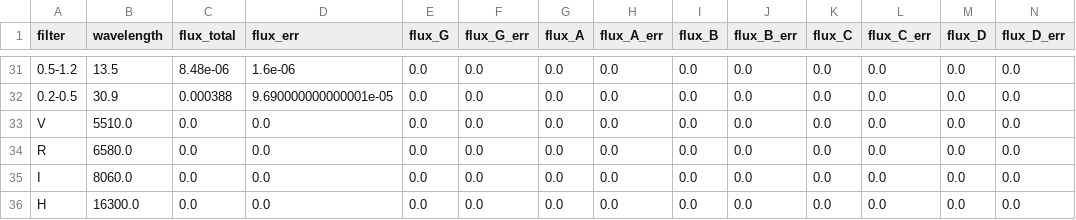
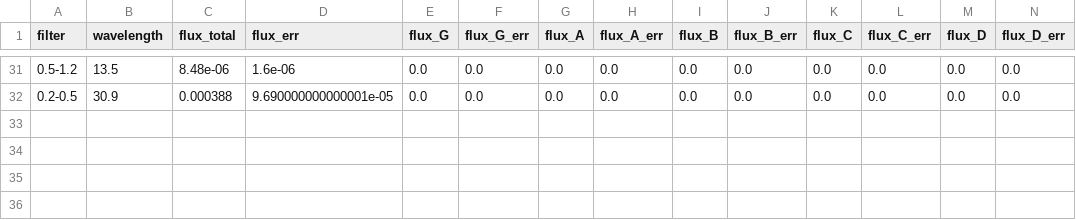
Before and after one commit to ikhebgeenaccount/lensed-qso-brp-2022, a CSV file: data/J0806+2006/sed.csv, drawn as a sheet; only a part is shown, gaps mark what is left out; rows hold the shown columns only; the diff names each change by its address in the sheet, - before the commit and + after, or states it on an @@ line.

Commit message:
Update sed.csv

```diff
--- a/data/J0806+2006/sed.csv
+++ b/data/J0806+2006/sed.csv
-row 33: V | 5510.0 | 0.0 | 0.0 | 0.0 | 0.0 | 0.0 | 0.0 | 0.0 | 0.0 | 0.0 | 0.0 | 0.0 | 0.0
-row 34: R | 6580.0 | 0.0 | 0.0 | 0.0 | 0.0 | 0.0 | 0.0 | 0.0 | 0.0 | 0.0 | 0.0 | 0.0 | 0.0
-row 35: I | 8060.0 | 0.0 | 0.0 | 0.0 | 0.0 | 0.0 | 0.0 | 0.0 | 0.0 | 0.0 | 0.0 | 0.0 | 0.0
-row 36: H | 16300.0 | 0.0 | 0.0 | 0.0 | 0.0 | 0.0 | 0.0 | 0.0 | 0.0 | 0.0 | 0.0 | 0.0 | 0.0
```
